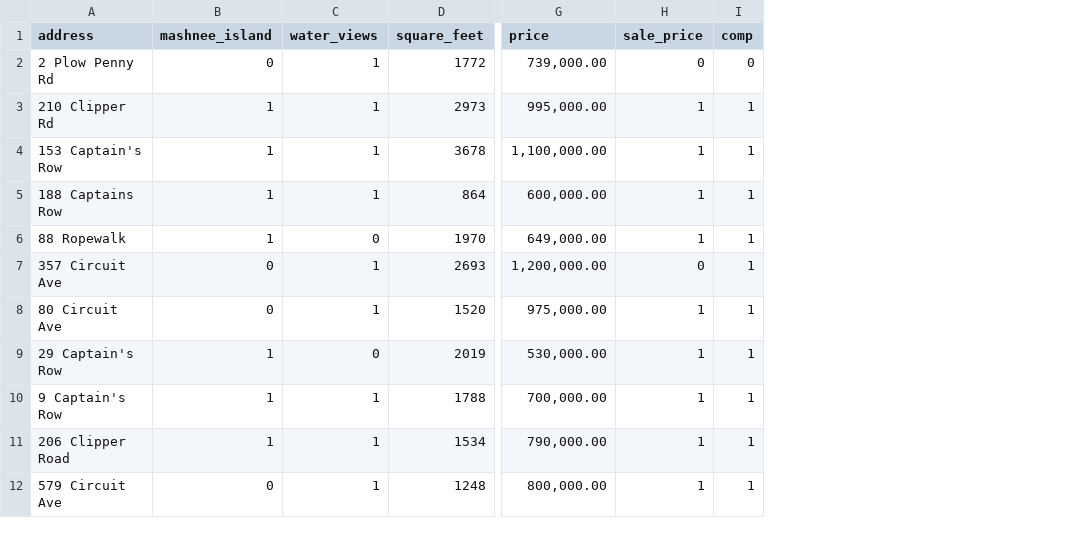
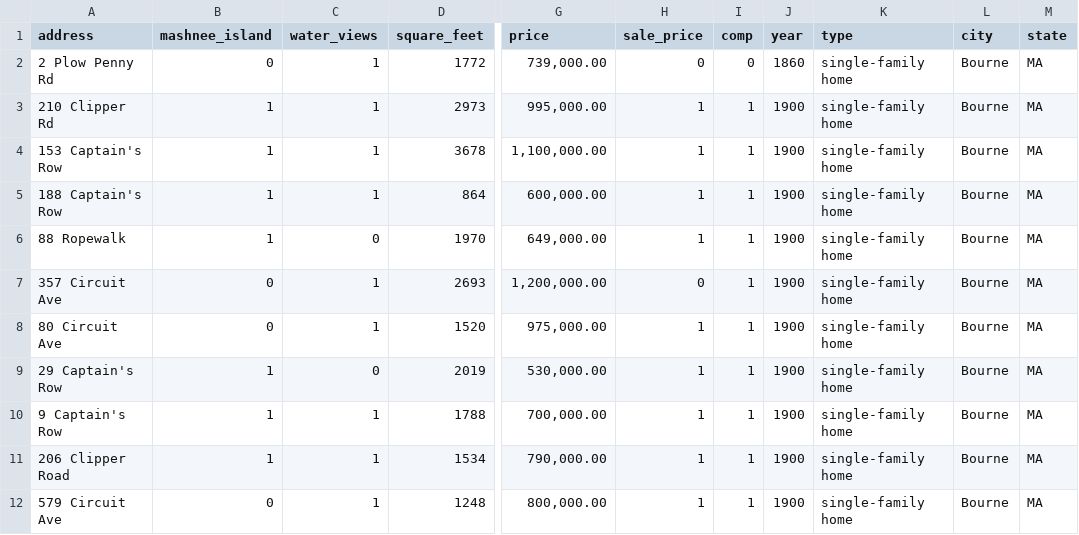
Before and after one commit to johnjosephhorton/mashnee, a CSV file: report/data/data.csv, drawn as a sheet; only a part is shown, gaps mark what is left out; the diff names each change by its address in the sheet, - before the commit and + after, or states it on an @@ line.

```diff
--- a/report/data/data.csv
+++ b/report/data/data.csv
+column J (year), rows 2-12: 1860 | 1900 | 1900 | 1900 | 1900 | 1900 | 1900 | 1900 | 1900 | 1900 | 1900
+column K (type), rows 2-12: all single-family home
+column L (city), rows 2-12: all Bourne
+column M (state), rows 2-12: all MA
-A5 (address): 188 Captains Row
+A5 (address): 188 Captain's Row
```
Also changed, not shown: 3 other files.
